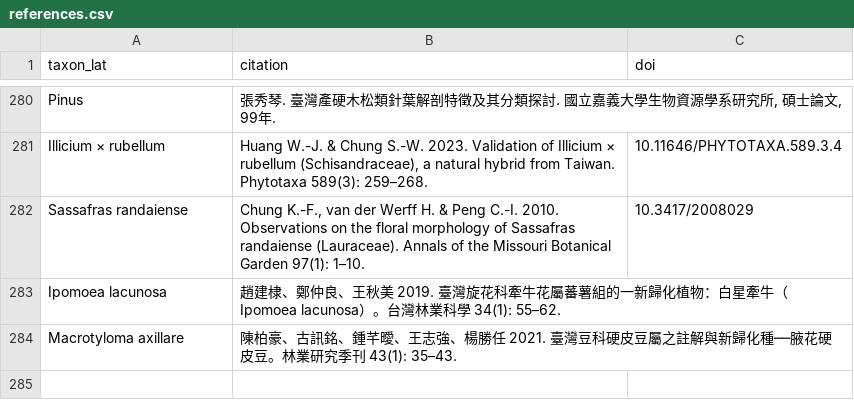
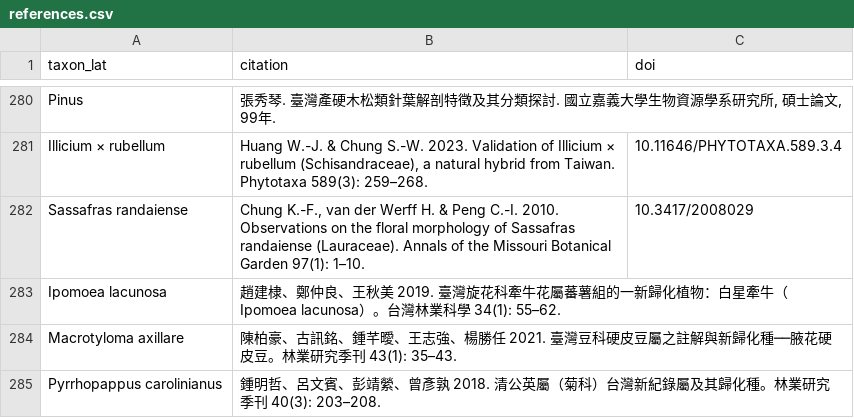
Before and after one commit to Bahamutzerox/taiwan-seed-plants, a CSV file: data/references.csv, drawn as a sheet; only a part is shown, gaps mark what is left out.

```diff
--- a/data/references.csv
+++ b/data/references.csv
@@ -284 +284,2 @@ Ipomoea lacunosa,"趙建棣、鄭仲良、王秋美 2019. 臺灣旋花科牽牛
 Macrotyloma axillare,"陳柏豪、古訊銘、鍾芊曖、王志強、楊勝任 2021. 臺灣豆科硬皮豆屬之註解與新歸化種──腋花硬皮豆。林業研究季刊 43(1): 35–43.",
+Pyrrhopappus carolinianus,"鍾明哲、呂文賓、彭靖縈、曾彥孰 2018. 清公英屬（菊科）台灣新紀錄屬及其歸化種。林業研究季刊 40(3): 203–208.",
```
